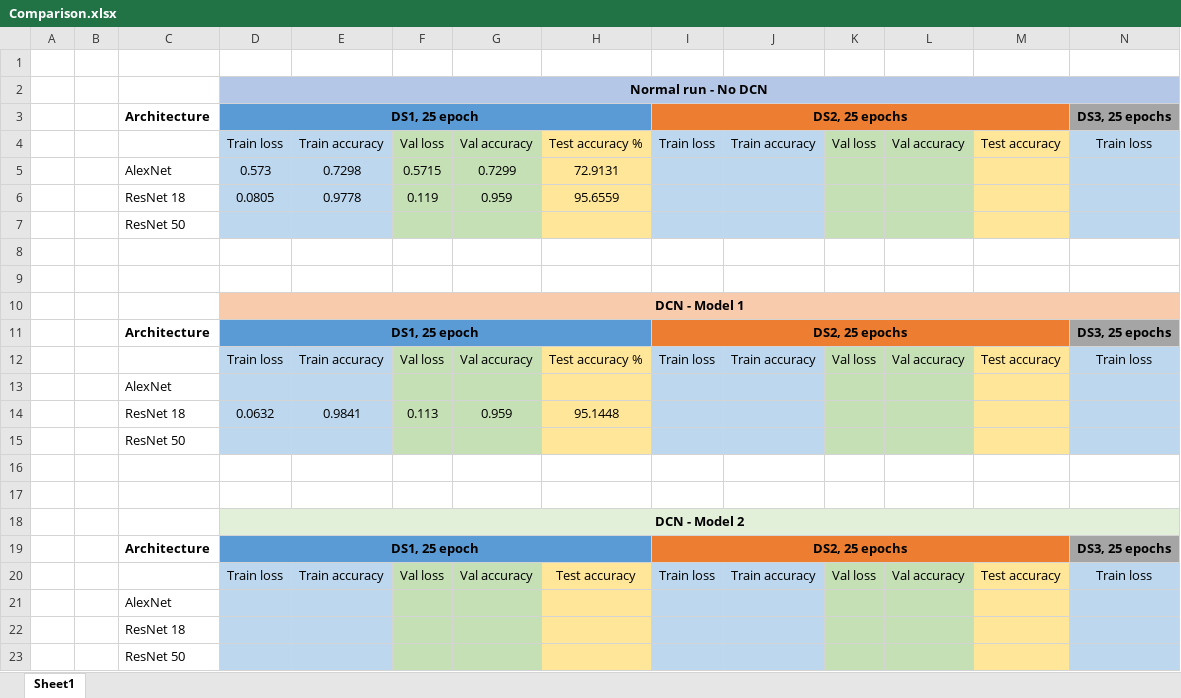
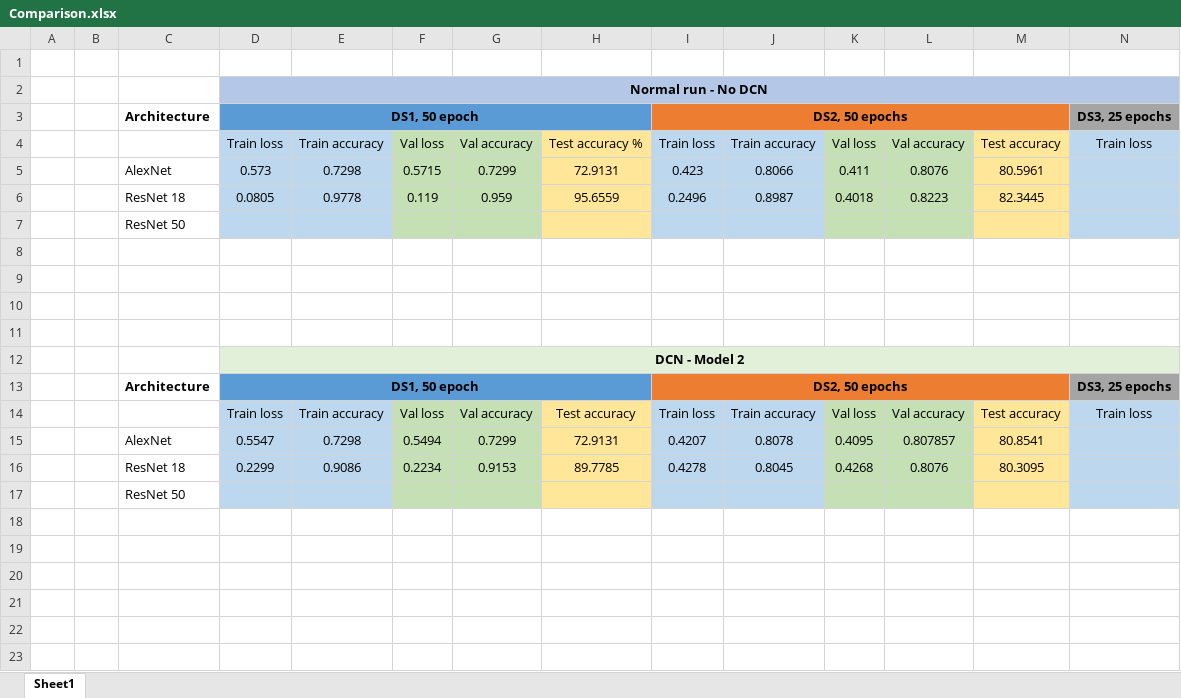
Before and after one commit to andyro2/Pneumonia-Detection-from-Chest-X-Rays-with-Robustness-to-Deformations, an Excel workbook: Comparison.xlsx, sheet Sheet1, drawn as a sheet; only a part is shown; values as stored, in another font and other column widths than the file's, no borders; removed rows and columns are numbered as before the commit, all else as after; rows hold the shown columns only; the diff names each change by its address in the sheet, - before the commit and + after, or states it on an @@ line.

```diff
--- a/Comparison.xlsx (sheet Sheet1)
+++ b/Comparison.xlsx (sheet Sheet1)
-D3: DS1, 25 epoch
+D3: DS1, 50 epoch
-I3: DS2, 25 epochs
+I3: DS2, 50 epochs
-I5: (empty)
+I5: 0.423
-J5: (empty)
+J5: 0.8066
-K5: (empty)
+K5: 0.411
-L5: (empty)
+L5: 0.8076
-M5: (empty)
+M5: 80.5961
-I6: (empty)
+I6: 0.2496
-J6: (empty)
+J6: 0.8987
-K6: (empty)
+K6: 0.4018
-L6: (empty)
+L6: 0.8223
-M6: (empty)
+M6: 82.3445
-row 10:  |  |  | DCN - Model 1
-row 11:  |  | Architecture | DS1, 25 epoch |  |  |  |  | DS2, 25 epochs |  |  |  |  | DS3, 25 epochs
-row 12:  |  |  | Train loss | Train accuracy | Val loss | Val accuracy | Test accuracy % | Train loss | Train accuracy | Val loss | Val accuracy | Test accuracy | Train loss
-row 13:  |  | AlexNet
-row 14:  |  | ResNet 18 | 0.0632 | 0.9841 | 0.113 | 0.959 | 95.1448
-row 15:  |  | ResNet 50
-D13: DS1, 25 epoch
+D13: DS1, 50 epoch
-I13: DS2, 25 epochs
+I13: DS2, 50 epochs
-row 21:  |  | AlexNet
-row 22:  |  | ResNet 18
+row 15:  |  | AlexNet | 0.5547 | 0.7298 | 0.5494 | 0.7299 | 72.9131 | 0.4207 | 0.8078 | 0.4095 | 0.807857 | 80.8541
+row 16:  |  | ResNet 18 | 0.2299 | 0.9086 | 0.2234 | 0.9153 | 89.7785 | 0.4278 | 0.8045 | 0.4268 | 0.8076 | 80.3095
```
Also changed, not shown: 1 other file.
